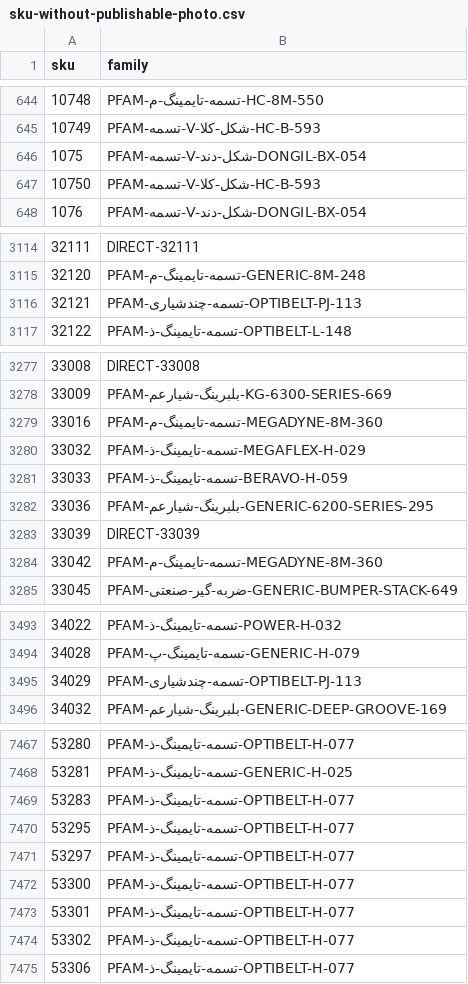
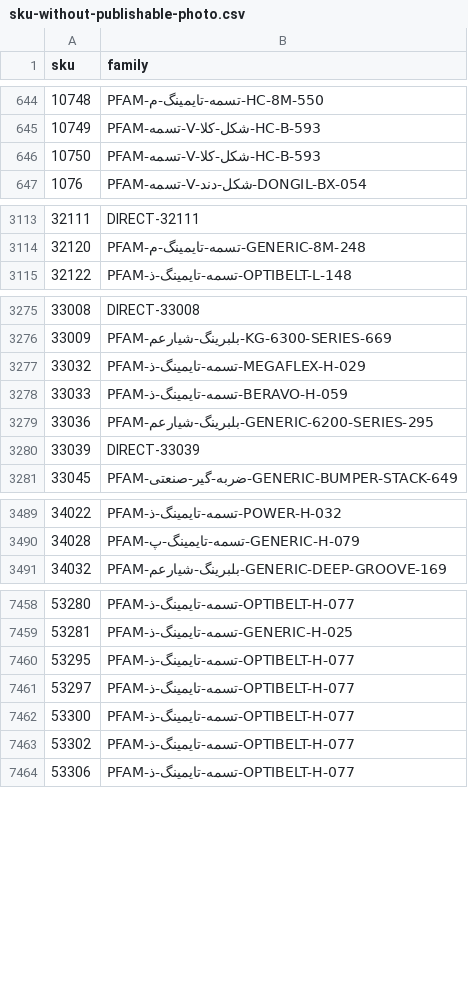
Before and after one commit to javanwebi/efe, a CSV file: deliverables/belt-master-audit/sku-without-publishable-photo.csv, drawn as a sheet; only a part is shown, gaps mark what is left out; the diff covers the shown part only.

```diff
--- a/deliverables/belt-master-audit/sku-without-publishable-photo.csv
+++ b/deliverables/belt-master-audit/sku-without-publishable-photo.csv
@@ -645,3 +645,2 @@ sku,family
 10749,PFAM-تسمه-V-شکل-کلا-HC-B-593
-1075,PFAM-تسمه-V-شکل-دند-DONGIL-BX-054
 10750,PFAM-تسمه-V-شکل-کلا-HC-B-593
@@ -3115,3 +3114,2 @@ sku,family
 32120,PFAM-تسمه-تایمینگ-م-GENERIC-8M-248
-32121,PFAM-تسمه-چندشیاری-OPTIBELT-PJ-113
 32122,PFAM-تسمه-تایمینگ-ذ-OPTIBELT-L-148
@@ -3278,3 +3276,2 @@ sku,family
 33009,PFAM-بلبرینگ-شیارعم-KG-6300-SERIES-669
-33016,PFAM-تسمه-تایمینگ-م-MEGADYNE-8M-360
 33032,PFAM-تسمه-تایمینگ-ذ-MEGAFLEX-H-029
@@ -3283,3 +3280,2 @@ sku,family
 33039,DIRECT-33039
-33042,PFAM-تسمه-تایمینگ-م-MEGADYNE-8M-360
 33045,PFAM-ضربه-گیر-صنعتی-GENERIC-BUMPER-STACK-649
@@ -3494,3 +3490,2 @@ sku,family
 34028,PFAM-تسمه-تایمینگ-پ-GENERIC-H-079
-34029,PFAM-تسمه-چندشیاری-OPTIBELT-PJ-113
 34032,PFAM-بلبرینگ-شیارعم-GENERIC-DEEP-GROOVE-169
@@ -7468,3 +7459,2 @@ sku,family
 53281,PFAM-تسمه-تایمینگ-ذ-GENERIC-H-025
-53283,PFAM-تسمه-تایمینگ-ذ-OPTIBELT-H-077
 53295,PFAM-تسمه-تایمینگ-ذ-OPTIBELT-H-077
@@ -7472,3 +7462,2 @@ sku,family
 53300,PFAM-تسمه-تایمینگ-ذ-OPTIBELT-H-077
-53301,PFAM-تسمه-تایمینگ-ذ-OPTIBELT-H-077
 53302,PFAM-تسمه-تایمینگ-ذ-OPTIBELT-H-077
```
Also changed, not shown: 5 removed rows elsewhere in this file, deliverables/belt-master-audit/family-image-provenance.csv, 22 other files.
